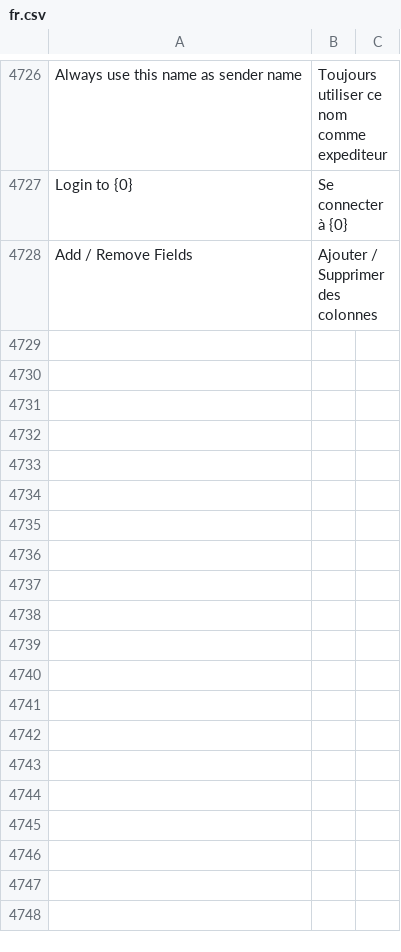
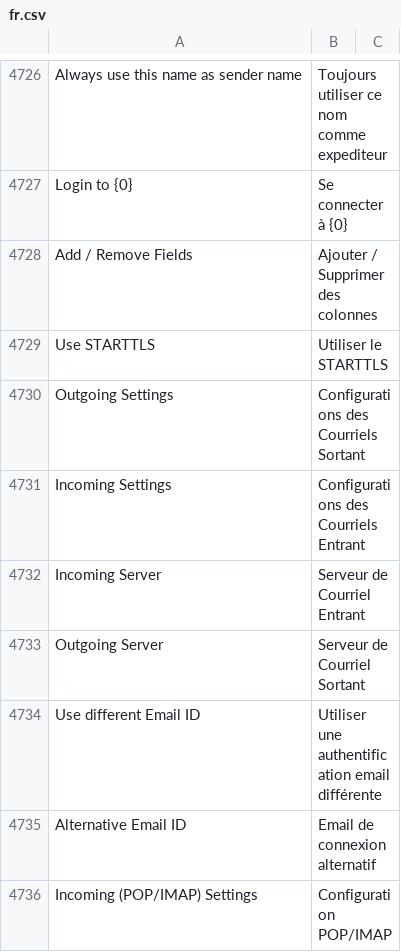
Before and after one commit to meichthys/frappe, a CSV file: frappe/translations/fr.csv, drawn as a sheet; only a part is shown, gaps mark what is left out; the diff covers the shown part only.

Commit message:
feat: STARTTLS  authentication for IMAP (#17683)
Co-authored-by: phot0n <ritwikpuri5678@gmail.com>

```diff
--- a/frappe/translations/fr.csv
+++ b/frappe/translations/fr.csv
@@ -4728 +4728,9 @@ Login to {0},Se connecter à {0}
 Add / Remove Fields,Ajouter / Supprimer des colonnes
+Use STARTTLS,Utiliser le STARTTLS
+Outgoing Settings,Configurations des Courriels Sortant
+Incoming Settings,Configurations des Courriels Entrant
+Incoming Server,Serveur de Courriel Entrant
+Outgoing Server,Serveur de Courriel Sortant
+Use different Email ID,Utiliser une authentification email différente
+Alternative Email ID,Email de connexion alternatif
+Incoming (POP/IMAP) Settings,Configuration POP/IMAP
```
Also changed, not shown: 8 added rows, 1 removed row and 3 edited cells elsewhere in this file, 6 other files.
